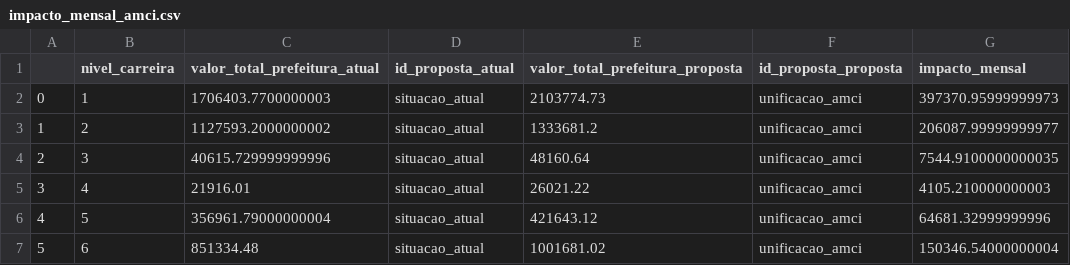
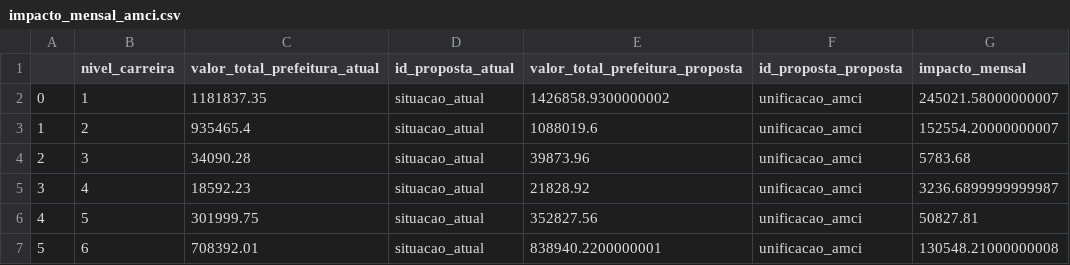
Before and after one commit to h-pgy/estimativa_reajuste_appgg, a CSV file: notebook/impacto_mensal_amci.csv, drawn as a sheet.

```diff
--- a/notebook/impacto_mensal_amci.csv
+++ b/notebook/impacto_mensal_amci.csv
@@ -1,7 +1,7 @@
 ;nivel_carreira;valor_total_prefeitura_atual;id_proposta_atual;valor_total_prefeitura_proposta;id_proposta_proposta;impacto_mensal
-0;1;1706403.7700000003;situacao_atual;2103774.73;unificacao_amci;397370.95999999973
-1;2;1127593.2000000002;situacao_atual;1333681.2;unificacao_amci;206087.99999999977
-2;3;40615.729999999996;situacao_atual;48160.64;unificacao_amci;7544.9100000000035
-3;4;21916.01;situacao_atual;26021.22;unificacao_amci;4105.210000000003
-4;5;356961.79000000004;situacao_atual;421643.12;unificacao_amci;64681.32999999996
-5;6;851334.48;situacao_atual;1001681.02;unificacao_amci;150346.54000000004
+0;1;1181837.35;situacao_atual;1426858.9300000002;unificacao_amci;245021.58000000007
+1;2;935465.4;situacao_atual;1088019.6;unificacao_amci;152554.20000000007
+2;3;34090.28;situacao_atual;39873.96;unificacao_amci;5783.68
+3;4;18592.23;situacao_atual;21828.92;unificacao_amci;3236.6899999999987
+4;5;301999.75;situacao_atual;352827.56;unificacao_amci;50827.81
+5;6;708392.01;situacao_atual;838940.2200000001;unificacao_amci;130548.21000000008
```
Also changed, not shown: notebook/impacto_mensal_ipc.csv, notebook/impacto_mensal_ipc_nunes.csv, 6 other files.
